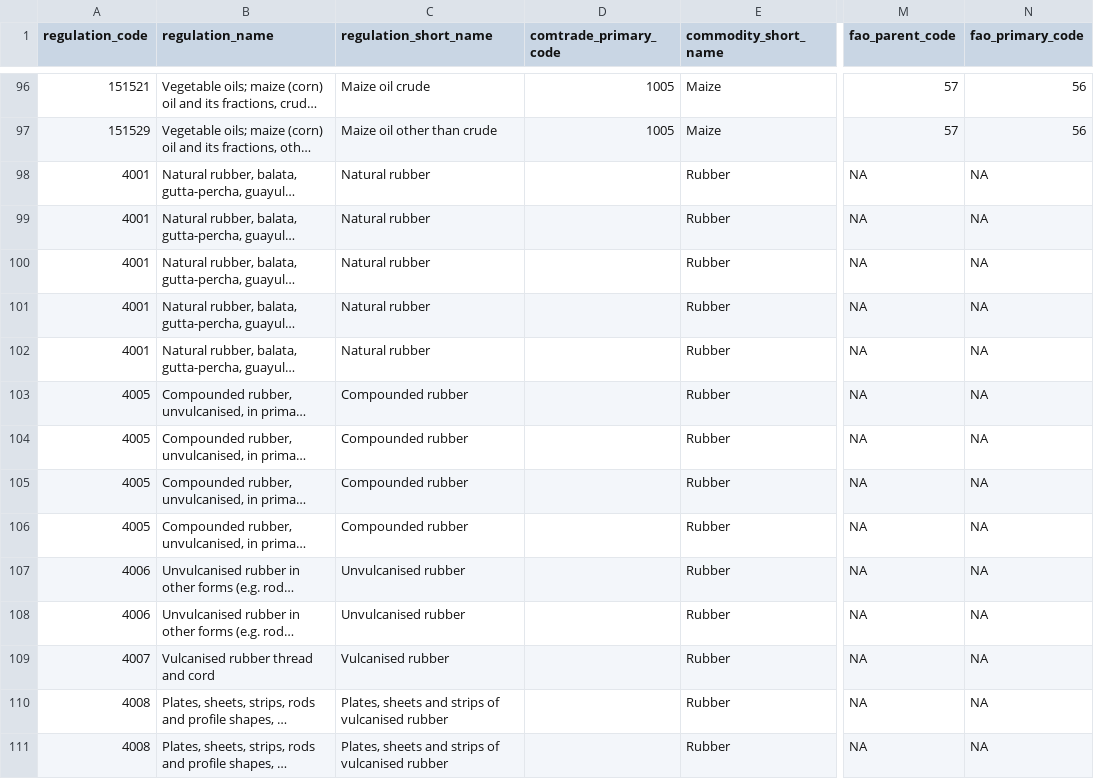
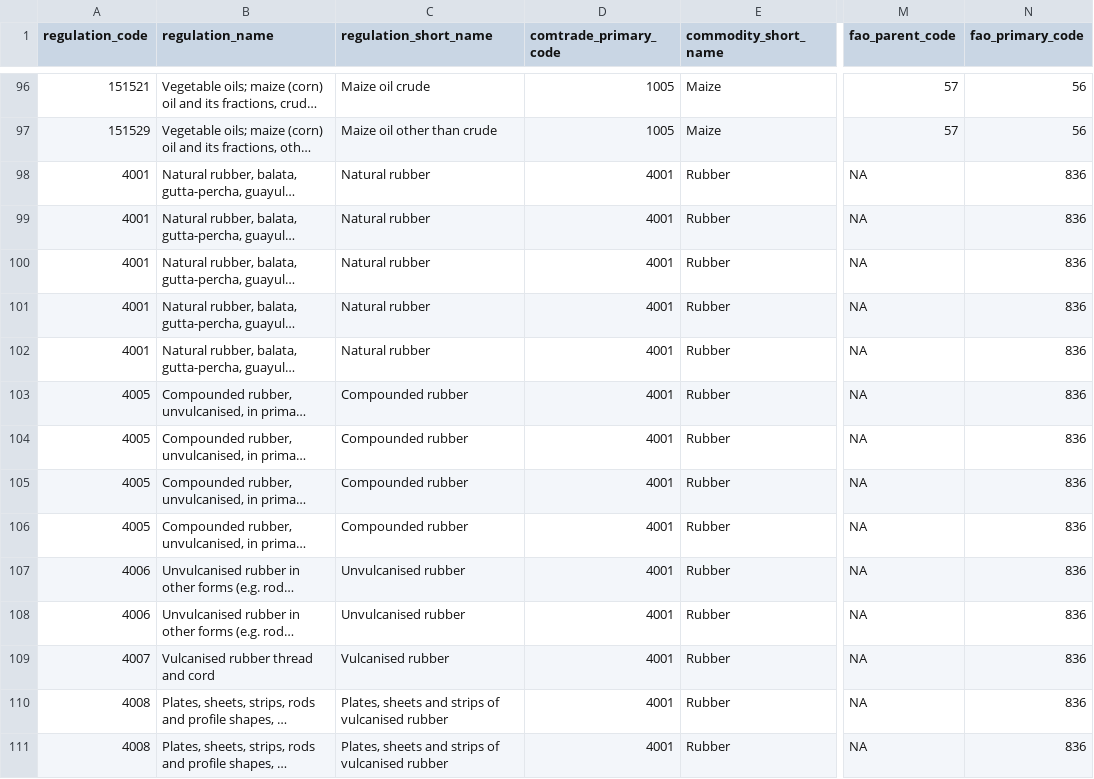
Before and after one commit to paulrougieux/biotrade, a CSV file: biotrade/config_data/regulation_products.csv, drawn as a sheet; only a part is shown, gaps mark what is left out; long unchanged cells end in …; the diff covers the shown part only; the diff names each change by its address in the sheet, - before the commit and + after, or states it on an @@ line.

Commit message:
added fao and comtrade primary code for rubber products

```diff
--- a/biotrade/config_data/regulation_products.csv
+++ b/biotrade/config_data/regulation_products.csv
-D98:D111 (comtrade_primary_code): (empty)
+D98:D111 (comtrade_primary_code): 4001
-N98:N111 (fao_primary_code): NA
+N98:N111 (fao_primary_code): 836
```
Also changed, not shown: 120 edited cells elsewhere in this file.
